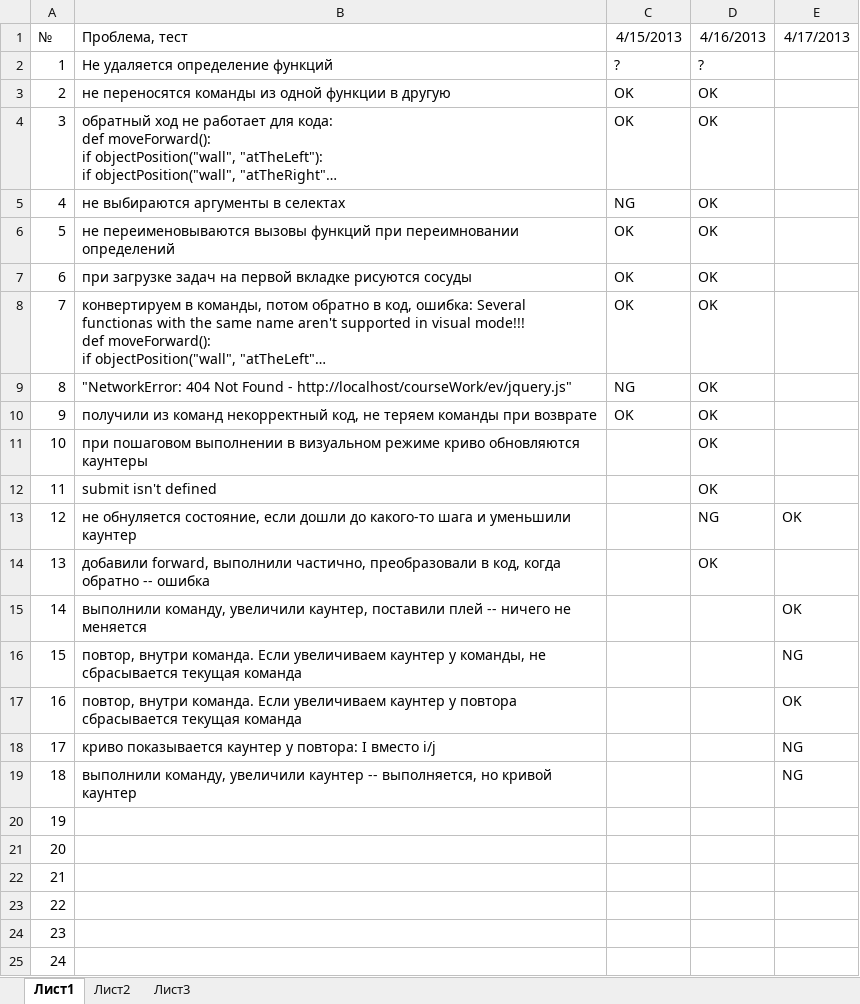
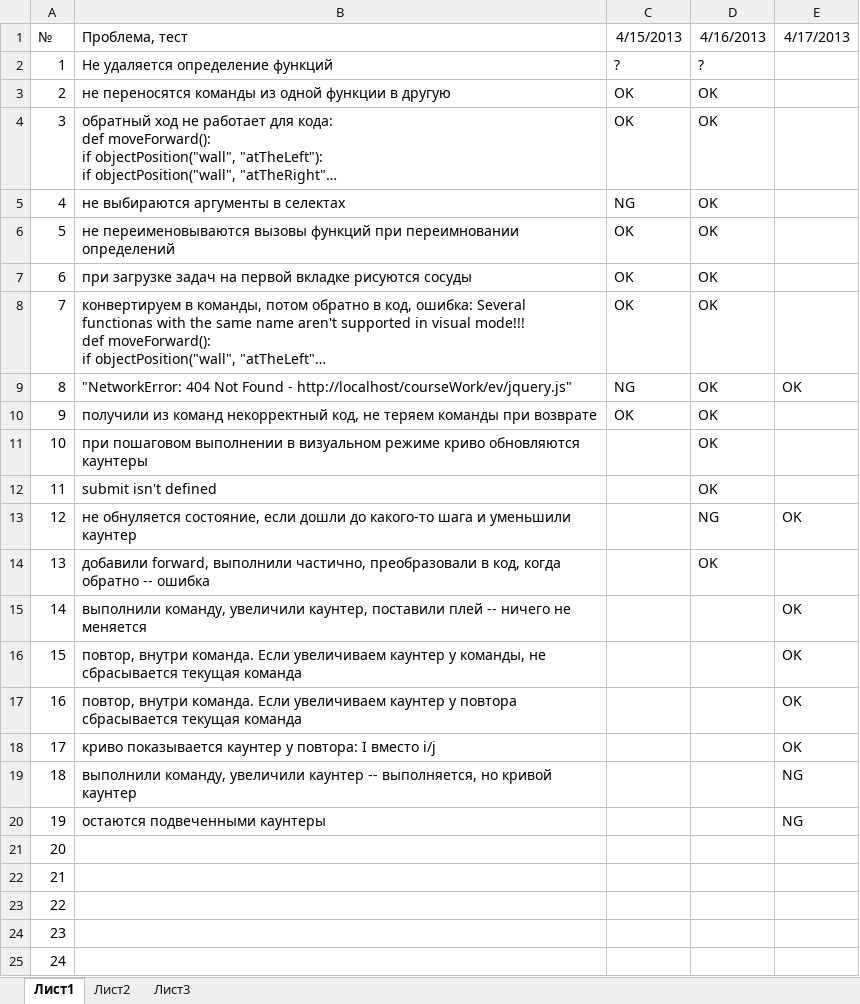
Before and after one commit to klenin/cats-junior, an Excel workbook: tests.xlsx, sheet Лист1, drawn as a sheet; only a part is shown; long unchanged cells end in …; values as stored, in another font and other column widths than the file's, no borders; conditional formats not drawn; the diff names each change by its address in the sheet, - before the commit and + after, or states it on an @@ line.

```diff
--- a/tests.xlsx (sheet Лист1)
+++ b/tests.xlsx (sheet Лист1)
-E9 (4/17/2013): (empty)
+E9 (4/17/2013): OK
-E16 (4/17/2013): NG
+E16 (4/17/2013): OK
-E18 (4/17/2013): NG
+E18 (4/17/2013): OK
-B20 (Проблема, тест): (empty)
+B20 (Проблема, тест): остаются подвеченными каунтеры
-E20 (4/17/2013): (empty)
+E20 (4/17/2013): NG
```
Also changed, not shown: 3 other files.
